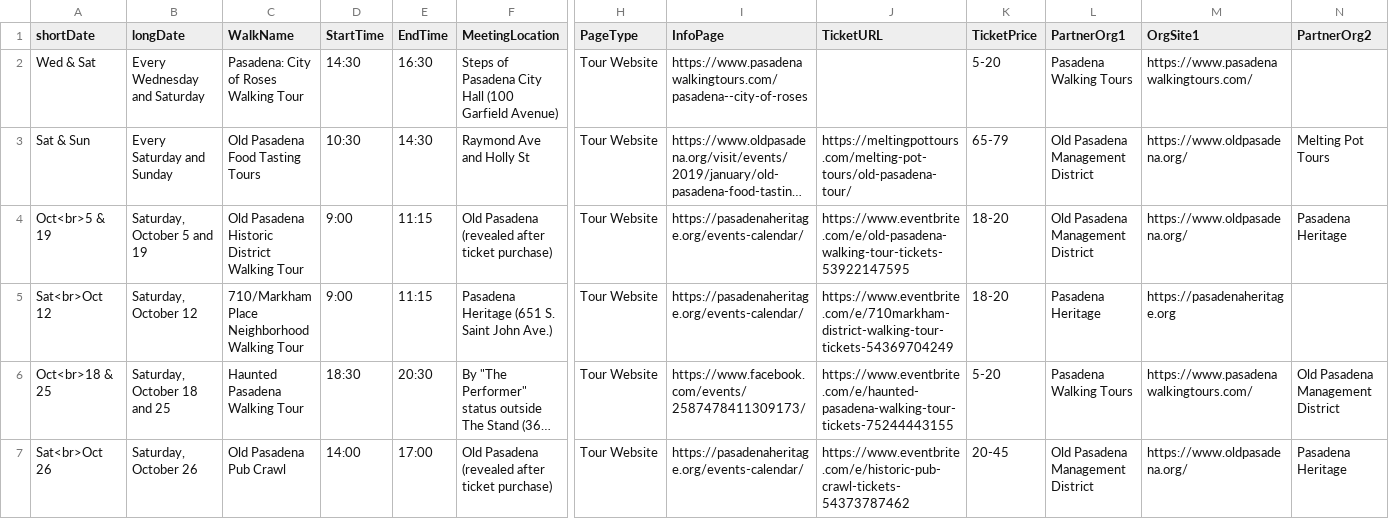
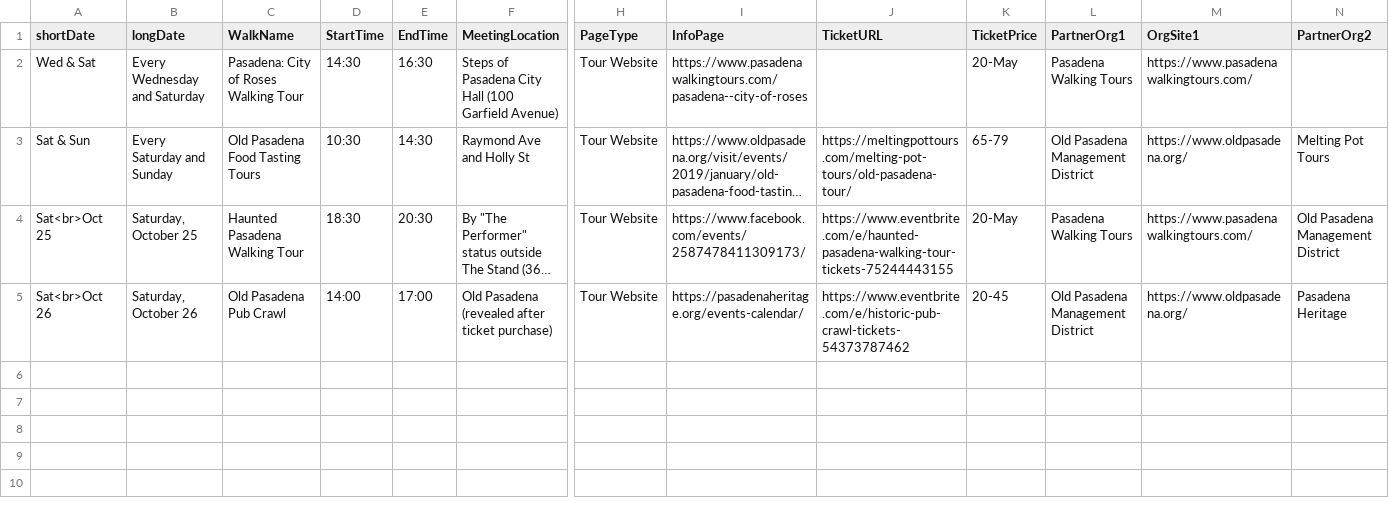
Before and after one commit to pas-csc/website, a CSV file: _data/otherWalks2019.csv, drawn as a sheet; only a part is shown, gaps mark what is left out; long unchanged cells end in …; removed rows and columns are numbered as before the commit, all else as after; rows hold the shown columns only; the diff names each change by its address in the sheet, - before the commit and + after, or states it on an @@ line.

Commit message:
walk updates

```diff
--- a/_data/otherWalks2019.csv
+++ b/_data/otherWalks2019.csv
-K2 (TicketPrice): 5-20
+K2 (TicketPrice): 20-May
-row 4: Oct<br>5 & 19 | Saturday, October 5 and 19 | Old Pasadena Historic District Walking Tour | 9:00 | 11:15 | Old Pasadena (revealed after ticket purchase) | Tour Website | https://pasadenaheritage.org/events-calendar/ | https://www.eventbrite.com/e/old-pasadena-walking-tour-tickets-53922147595 | 18-20 | Old Pasadena Management District | https://www.oldpasadena.org/ | Pasadena Heritage
-row 5: Sat<br>Oct 12 | Saturday, October 12 | 710/Markham Place Neighborhood Walking Tour | 9:00 | 11:15 | Pasadena Heritage (651 S. Saint John Ave.) | Tour Website | https://pasadenaheritage.org/events-calendar/ | https://www.eventbrite.com/e/710markham-district-walking-tour-tickets-54369704249 | 18-20 | Pasadena Heritage | https://pasadenaheritage.org
-A4 (shortDate): Oct<br>18 & 25
+A4 (shortDate): Sat<br>Oct 25
-B4 (longDate): Saturday, October 18 and 25
+B4 (longDate): Saturday, October 25
-K4 (TicketPrice): 5-20
+K4 (TicketPrice): 20-May
```
Also changed, not shown: 4 other files.
